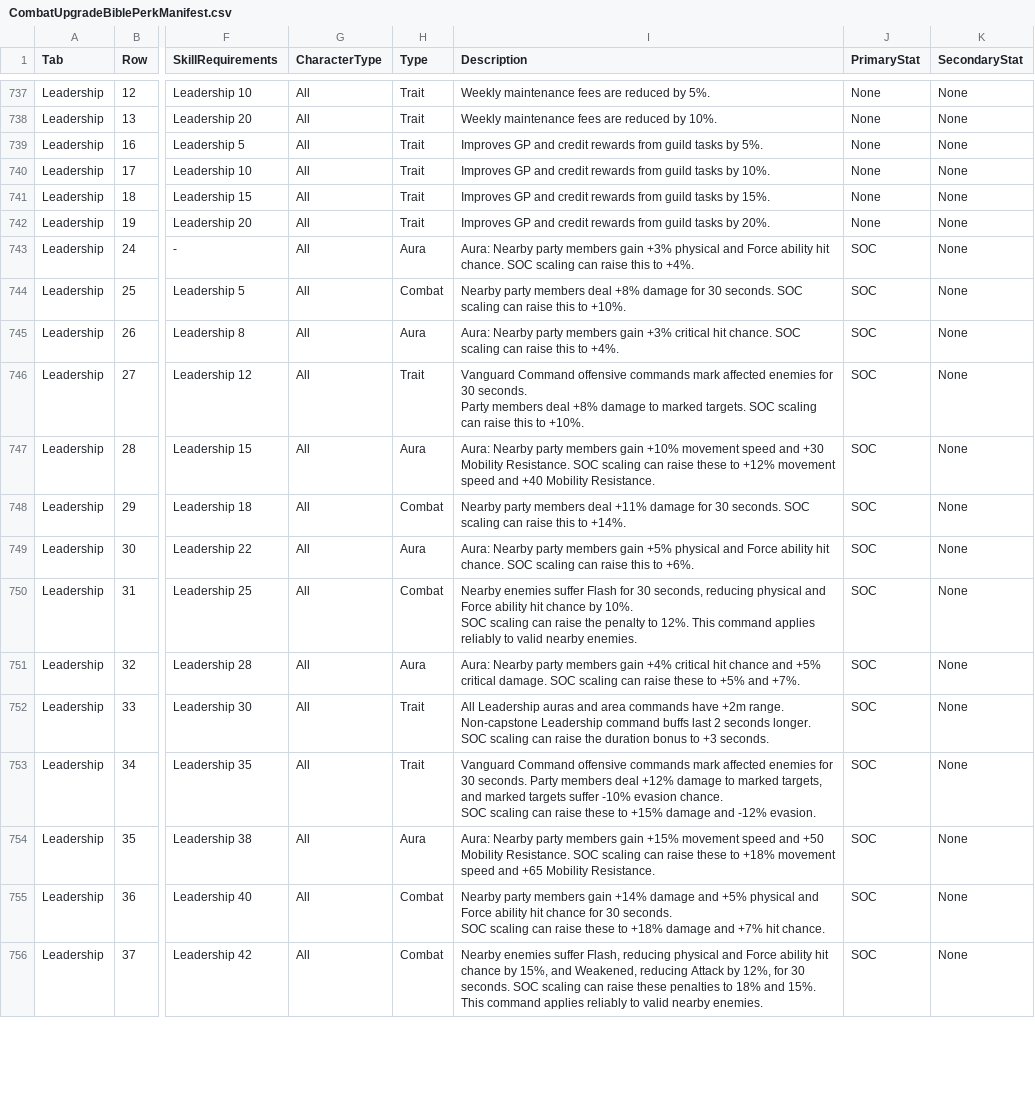
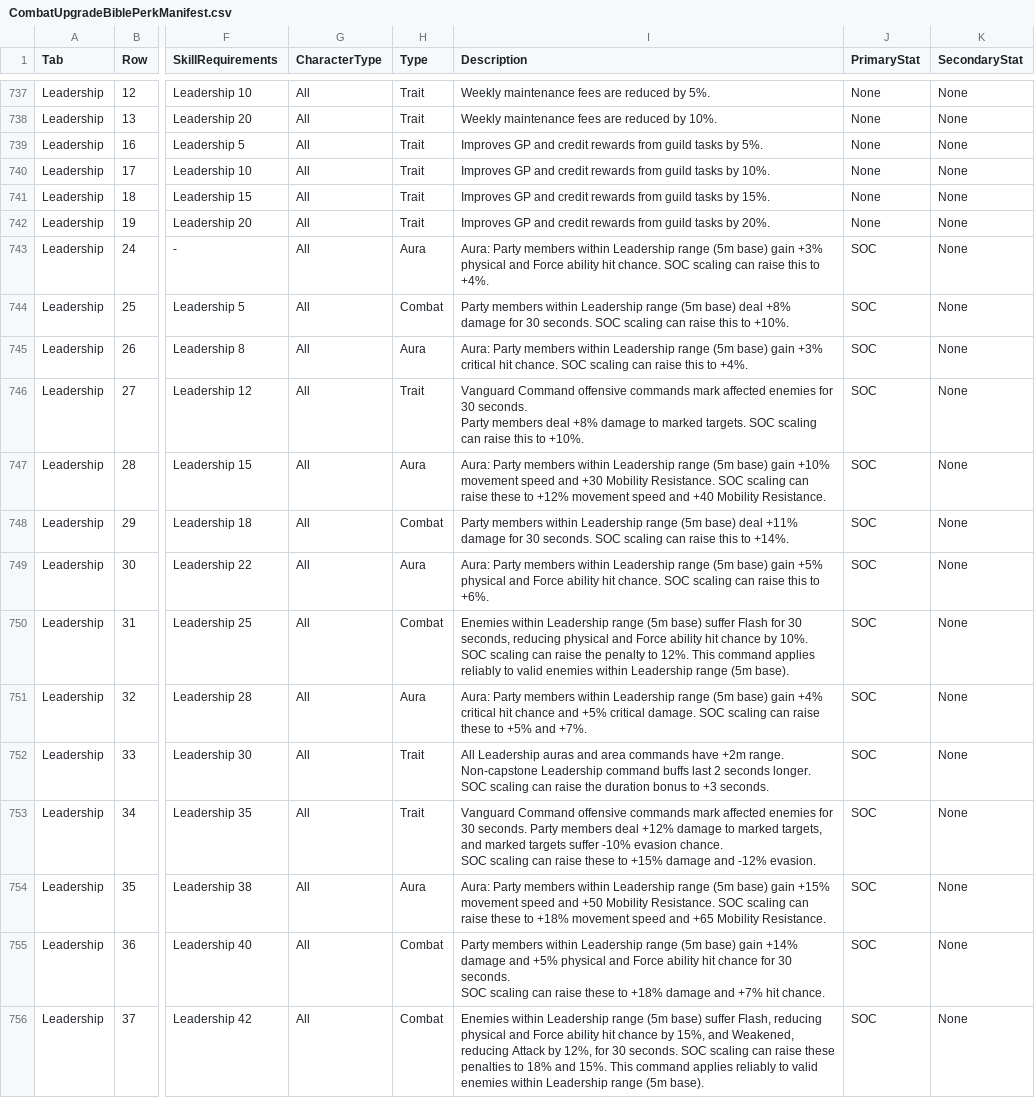
Before and after one commit to zunath/SWLOR_NWN, a CSV file: SWLOR.Game.Server/Readmes/CombatUpgradeBiblePerkManifest.csv, drawn as a sheet; only a part is shown, gaps mark what is left out; ↵ is a line break in a cell; the diff covers the shown part only; the diff names each change by its address in the sheet, - before the commit and + after, or states it on an @@ line.

```diff
--- a/SWLOR.Game.Server/Readmes/CombatUpgradeBiblePerkManifest.csv
+++ b/SWLOR.Game.Server/Readmes/CombatUpgradeBiblePerkManifest.csv
-I743 (Description): Aura: Nearby party members gain +3%…
+I743 (Description): Aura: Party members within Leadership range (5m base) gain +3%…
-I744 (Description): Nearby party members deal +8%…
+I744 (Description): Party members within Leadership range (5m base) deal +8%…
-I745 (Description): Aura: Nearby party members gain +3%…
+I745 (Description): Aura: Party members within Leadership range (5m base) gain +3%…
-I747 (Description): Aura: Nearby party members gain +10%…
+I747 (Description): Aura: Party members within Leadership range (5m base) gain +10%…
-I748 (Description): Nearby party members deal +11%…
+I748 (Description): Party members within Leadership range (5m base) deal +11%…
-I749 (Description): Aura: Nearby party members gain +5%…
+I749 (Description): Aura: Party members within Leadership range (5m base) gain +5%…
-I750 (Description): Nearby enemies suffer Flash for 30 seconds, reducing physical and Force ability hit chance by 10%. ↵ SOC scaling can raise the penalty to 12%. This command applies reliably to valid nearby enemies.
+I750 (Description): Enemies within Leadership range (5m base) suffer Flash for 30 seconds, reducing physical and Force ability hit chance by 10%. ↵ SOC scaling can raise the penalty to 12%. This command applies reliably to valid enemies within Leadership range (5m base).
-I751 (Description): Aura: Nearby party members gain +4%…
+I751 (Description): Aura: Party members within Leadership range (5m base) gain +4%…
-I754 (Description): Aura: Nearby party members gain +15%…
+I754 (Description): Aura: Party members within Leadership range (5m base) gain +15%…
-I755 (Description): Nearby party members gain +14%…
+I755 (Description): Party members within Leadership range (5m base) gain +14%…
-I756 (Description): Nearby enemies suffer Flash, reducing physical and Force ability hit chance by 15%, and Weakened, reducing Attack by 12%, for 30 seconds. SOC scaling can raise these penalties to 18% and 15%. This command applies reliably to valid nearby enemies.
+I756 (Description): Enemies within Leadership range (5m base) suffer Flash, reducing physical and Force ability hit chance by 15%, and Weakened, reducing Attack by 12%, for 30 seconds. SOC scaling can raise these penalties to 18% and 15%. This command applies reliably to valid enemies within Leadership range (5m base).
```
Also changed, not shown: 134 edited cells elsewhere in this file, SWLOR.Game.Server/Readmes/CombatUpgradeBibleImplementationReview.csv, 26 other files.
